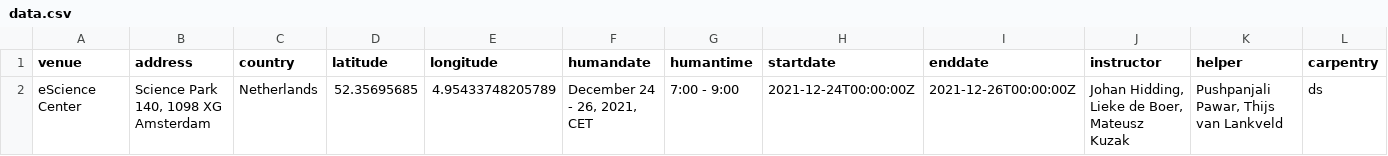
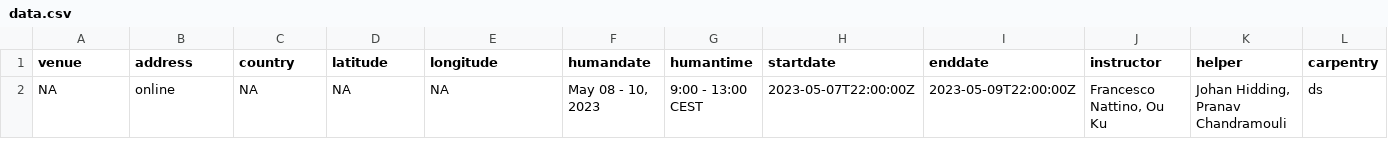
Before and after one commit to esciencecenter-digital-skills/2023-05-08-ds-geospatial-python, a CSV file: _data/data.csv, drawn as a sheet; only a part is shown; removed rows and columns are numbered as before the commit, all else as after; rows hold the shown columns only; the diff names each change by its address in the sheet, - before the commit and + after, or states it on an @@ line.

Commit message:
Update data.csv

```diff
--- a/_data/data.csv
+++ b/_data/data.csv
-row 2: eScience Center | Science Park 140, 1098 XG Amsterdam | Netherlands | 52.35695685 | 4.95433748205789 | December 24 - 26, 2021, CET | 7:00 - 9:00 | 2021-12-24T00:00:00Z | 2021-12-26T00:00:00Z | Johan Hidding, Lieke de Boer, Mateusz Kuzak | Pushpanjali Pawar, Thijs van Lankveld | ds
+row 2: NA | online | NA | NA | NA | May 08 - 10, 2023 | 9:00 - 13:00 CEST | 2023-05-07T22:00:00Z | 2023-05-09T22:00:00Z | Francesco Nattino, Ou Ku | Johan Hidding, Pranav Chandramouli | ds
```
